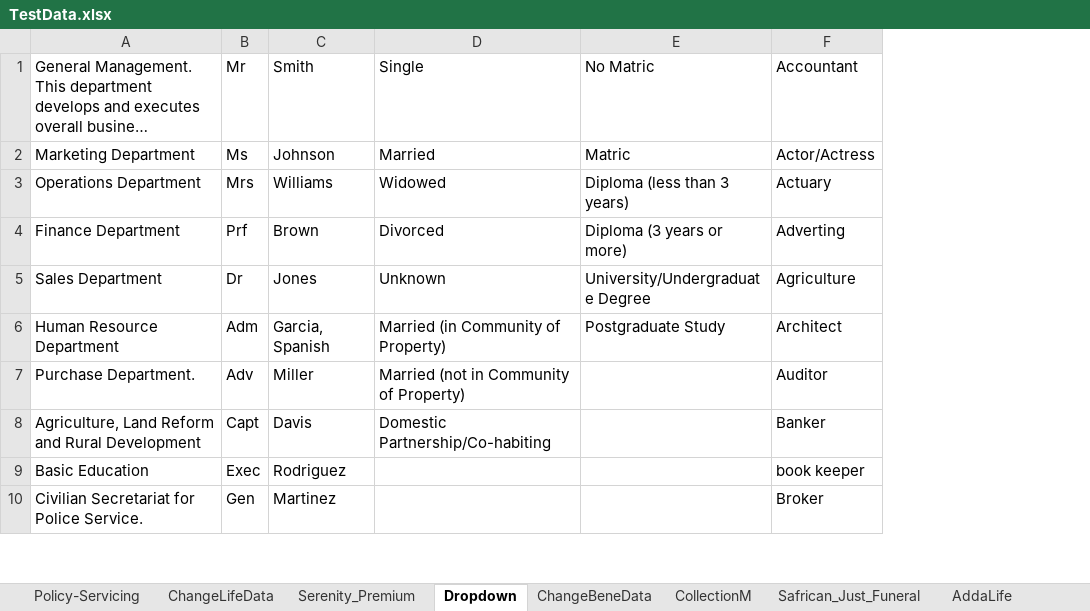
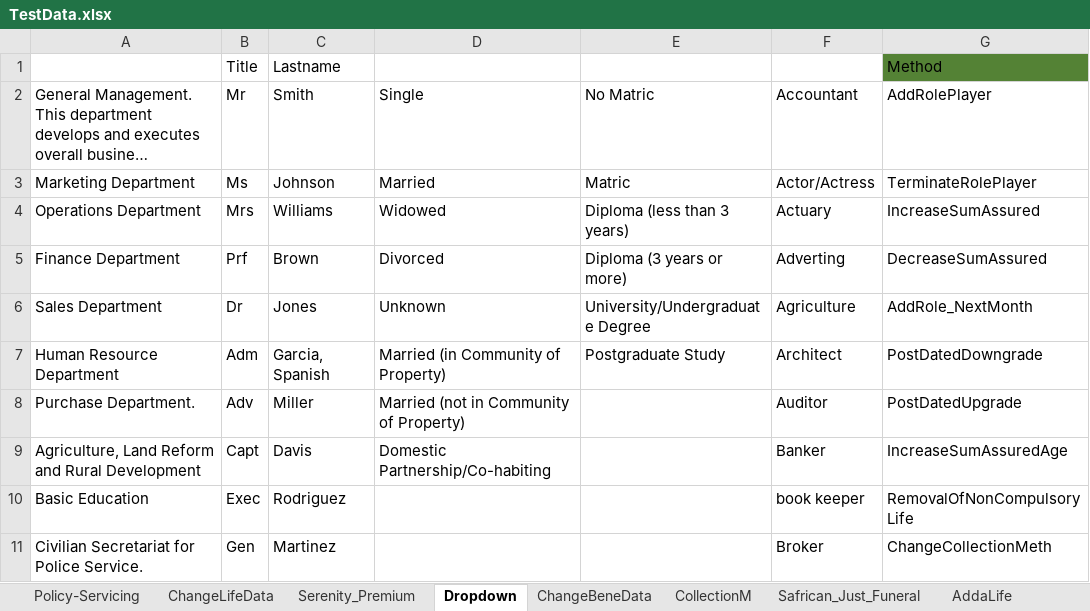
Before and after one commit to NapeBoshielo/sanlamNew, an Excel workbook: ILR_TestSuite/MIP UAT Test Scenarios/TestData.xlsx, sheet Dropdown, drawn as a sheet; only a part is shown; long unchanged cells end in …; values as stored, in another font and other column widths than the file's, no borders; addresses are those after the commit; the diff names each change by its address in the sheet, - before the commit and + after, or states it on an @@ line.

```diff
--- a/ILR_TestSuite/MIP UAT Test Scenarios/TestData.xlsx (sheet Dropdown)
+++ b/ILR_TestSuite/MIP UAT Test Scenarios/TestData.xlsx (sheet Dropdown)
+column G, rows 2-11: AddRolePlayer | TerminateRolePlayer | IncreaseSumAssured | DecreaseSumAssured | AddRole_NextMonth | PostDatedDowngrade | PostDatedUpgrade | IncreaseSumAssuredAge | RemovalOfNonCompulsoryLife | ChangeCollectionMeth
+row 1:  | Title | Lastname |  |  |  | Method
```
Also changed, not shown: sheet Policy-Servicing, 2 other files.
